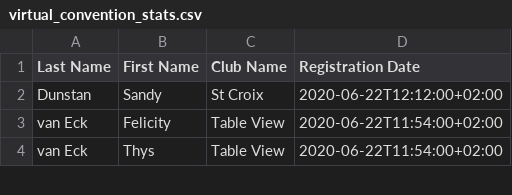
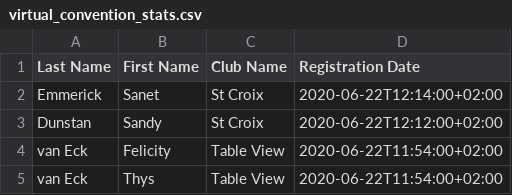
Before and after one commit to kimvanwyk/md410_2021_conv_website, a CSV file: static/docs/virtual_convention_stats.csv, drawn as a sheet; only a part is shown.

Commit message:
Registree stats backup on Mon Jun 22 12:19:43 SAST 2020

```diff
--- a/static/docs/virtual_convention_stats.csv
+++ b/static/docs/virtual_convention_stats.csv
@@ -1,2 +1,3 @@
 Last Name;First Name;Club Name;Registration Date
+Emmerick;Sanet;St Croix;2020-06-22T12:14:00+02:00
 Dunstan;Sandy;St Croix;2020-06-22T12:12:00+02:00
```
Also changed, not shown: 2 other files.
